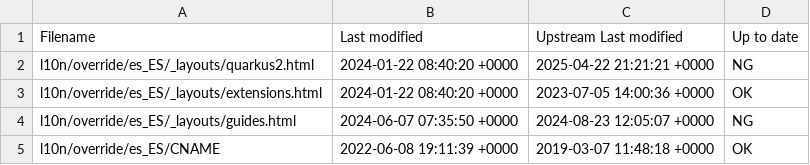
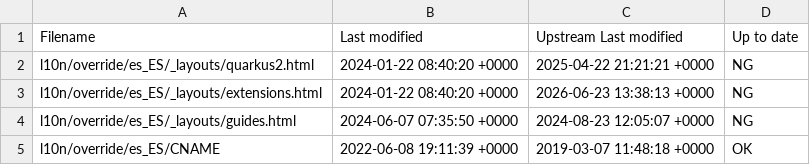
Before and after one commit to quarkusio/es.quarkus.io, a CSV file: l10n/stats/override.csv, drawn as a sheet.

Commit message:
Update override stats

```diff
--- a/l10n/stats/override.csv
+++ b/l10n/stats/override.csv
@@ -2,3 +2,3 @@ Filename, Last modified, Upstream Last modified, Up to date
 l10n/override/es_ES/_layouts/quarkus2.html, 2024-01-22 08:40:20 +0000, 2025-04-22 21:21:21 +0000, NG
-l10n/override/es_ES/_layouts/extensions.html, 2024-01-22 08:40:20 +0000, 2023-07-05 14:00:36 +0000, OK
+l10n/override/es_ES/_layouts/extensions.html, 2024-01-22 08:40:20 +0000, 2026-06-23 13:38:13 +0000, NG
 l10n/override/es_ES/_layouts/guides.html, 2024-06-07 07:35:50 +0000, 2024-08-23 12:05:07 +0000, NG
```
